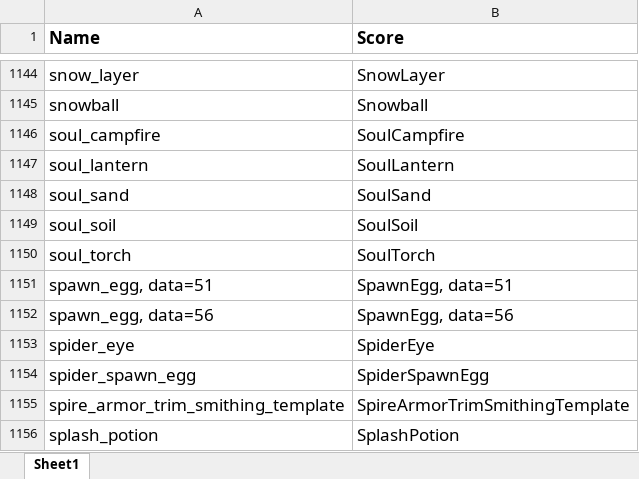
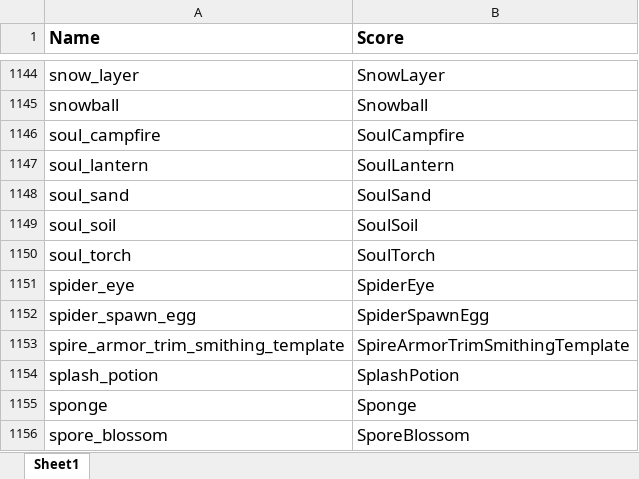
Before and after one commit to mittens4all/Item-Count, an Excel workbook: all-items-as-objs.xlsx, sheet Sheet1, drawn as a sheet; only a part is shown, gaps mark what is left out; the shorter side is filled out with more unchanged rows; values as stored, in another font and other column widths than the file's, no borders; table styles not drawn; the diff names each change by its address in the sheet, - before the commit and + after, or states it on an @@ line.

Commit message:
Added v1.0.0

```diff
--- a/all-items-as-objs.xlsx (sheet Sheet1)
+++ b/all-items-as-objs.xlsx (sheet Sheet1)
-row 1151: spawn_egg, data=51 | SpawnEgg, data=51
-row 1152: spawn_egg, data=56 | SpawnEgg, data=56
```
